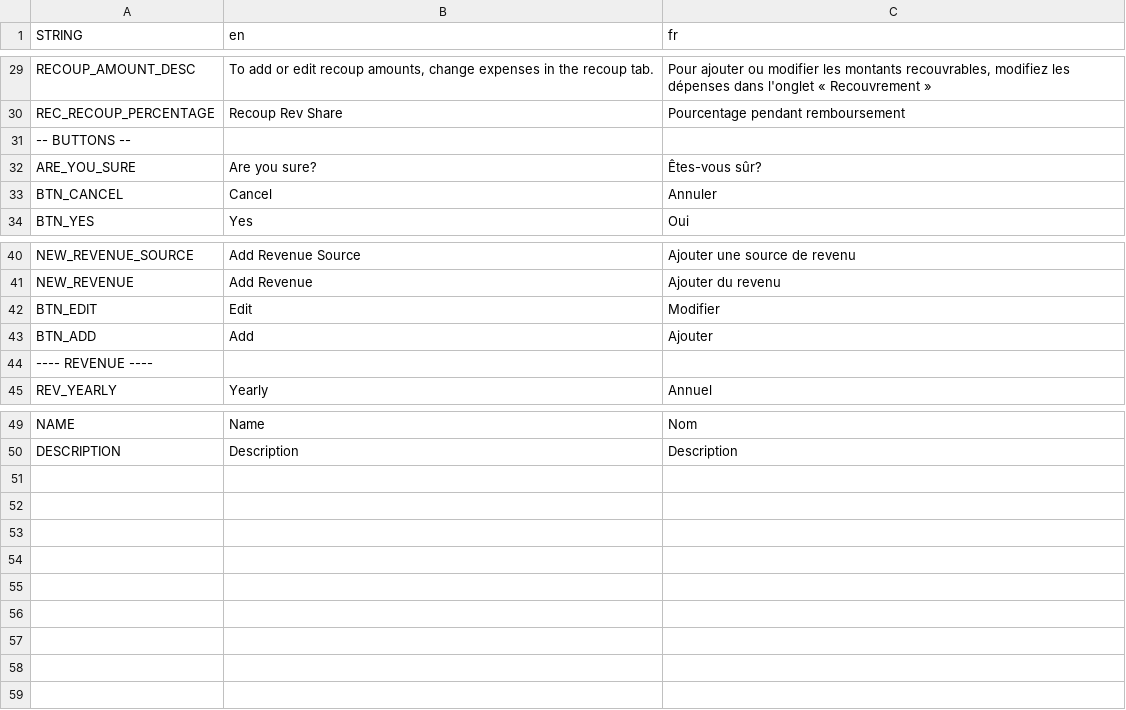
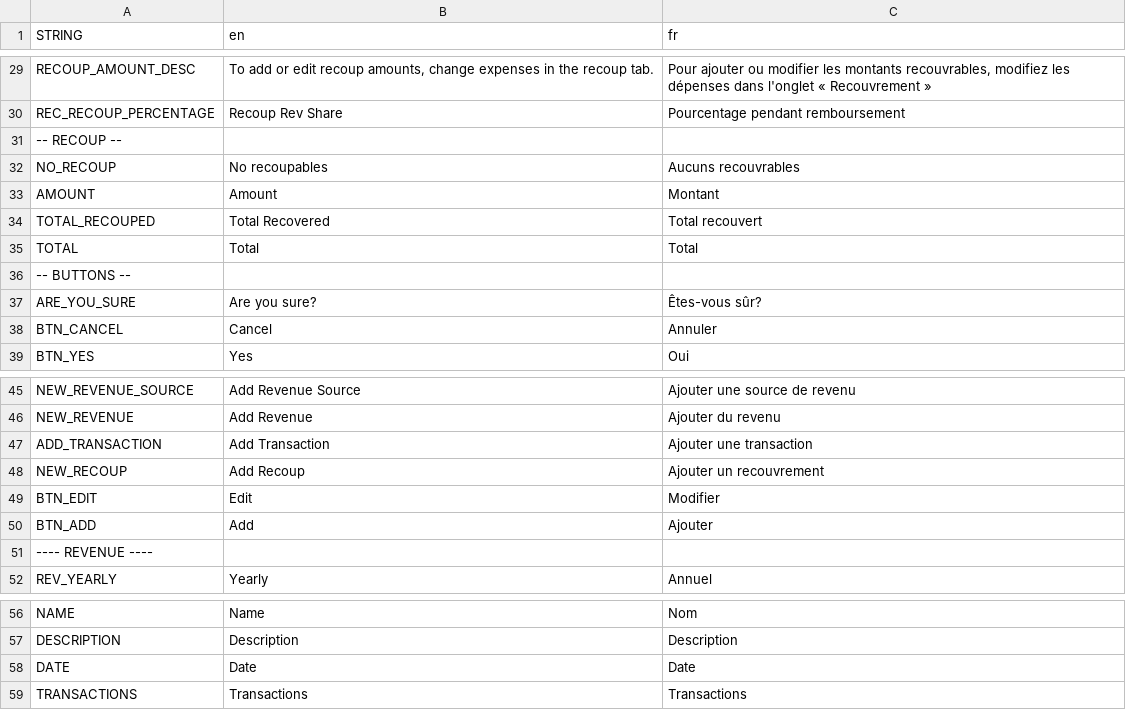
Before and after one commit to decl0s/rev-sharer, a CSV file: localization/Rev Sharer Localization.csv, drawn as a sheet; only a part is shown, gaps mark what is left out; the diff names each change by its address in the sheet, - before the commit and + after, or states it on an @@ line.

Commit message:
feature: transaction creation and addition to revenue sources

```diff
--- a/localization/Rev Sharer Localization.csv
+++ b/localization/Rev Sharer Localization.csv
+row 31: -- RECOUP --
+row 32: NO_RECOUP | No recoupables | Aucuns recouvrables
+row 33: AMOUNT | Amount | Montant
+row 34: TOTAL_RECOUPED | Total Recovered | Total recouvert
+row 35: TOTAL | Total | Total
+row 47: ADD_TRANSACTION | Add Transaction | Ajouter une transaction
+row 48: NEW_RECOUP | Add Recoup | Ajouter un recouvrement
+row 58: DATE | Date | Date
+row 59: TRANSACTIONS | Transactions | Transactions
```
Also changed, not shown: 22 other files.
